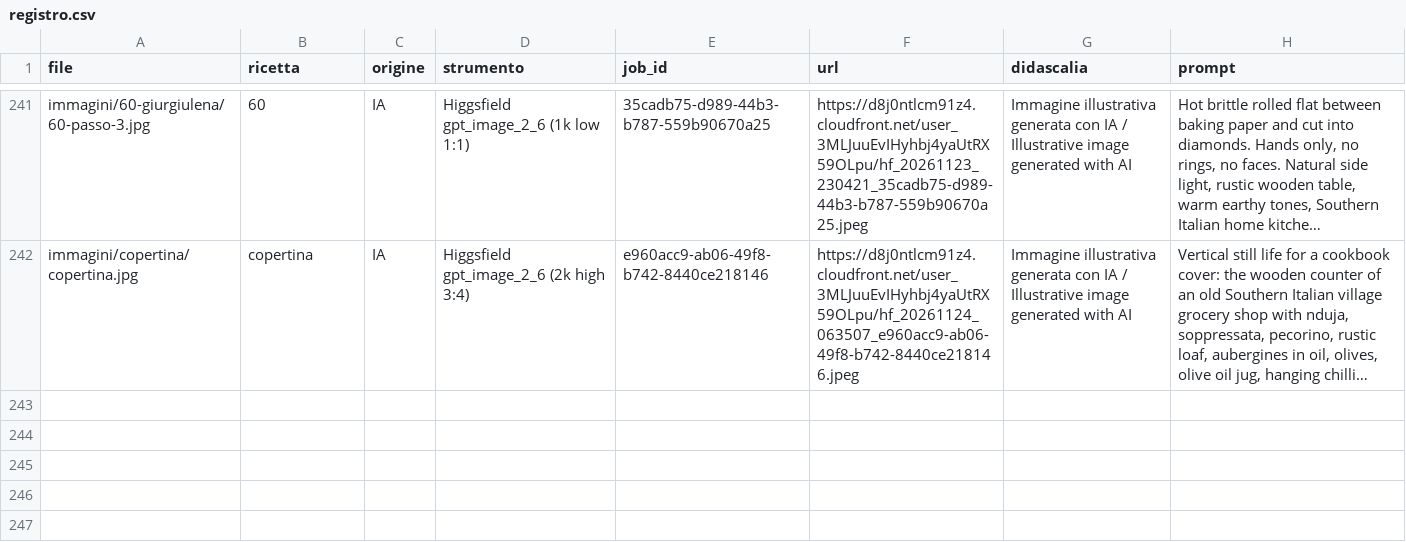
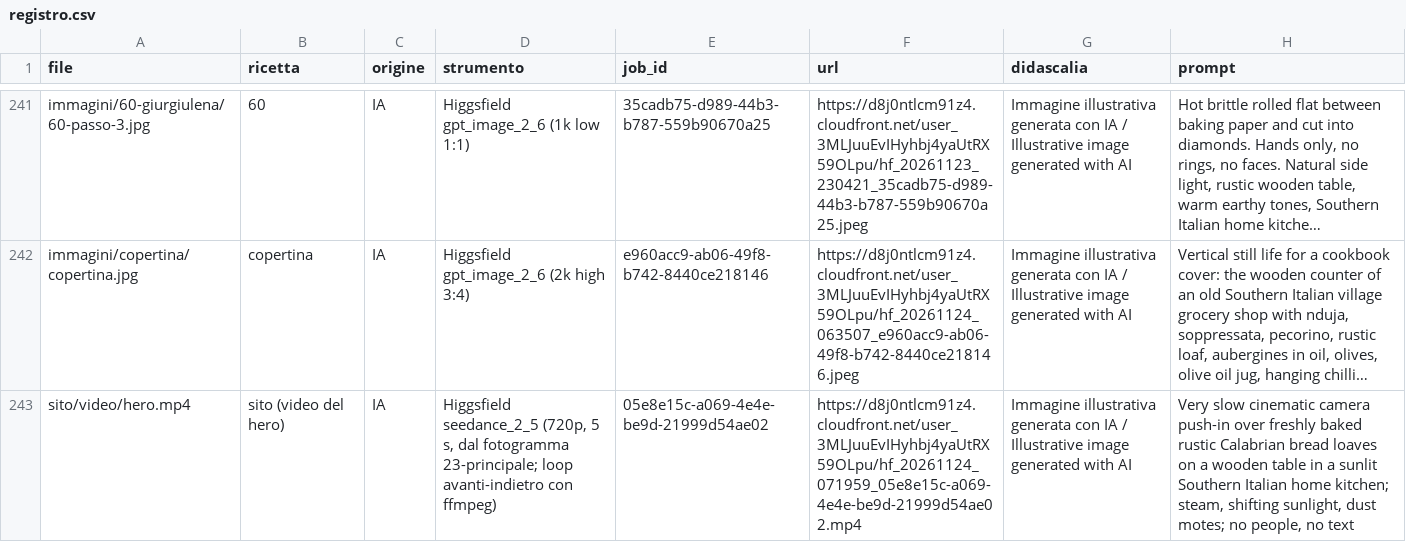
Before and after one commit to lumevoradigitalstudio-ctrl/studiotecnicocommercialeparadiso, a CSV file: ricettario-calabrese/immagini/registro.csv, drawn as a sheet; only a part is shown, gaps mark what is left out; long unchanged cells end in …; the diff names each change by its address in the sheet, - before the commit and + after, or states it on an @@ line.

```diff
--- a/ricettario-calabrese/immagini/registro.csv
+++ b/ricettario-calabrese/immagini/registro.csv
+row 243: sito/video/hero.mp4 | sito (video del hero) | IA | Higgsfield seedance_2_5 (720p, 5 s, dal fotogramma 23-principale; loop avanti-indietro con ffmpeg) | 05e8e15c-a069-4e4e-be9d-21999d54ae02 | https://d8j0ntlcm91z4.cloudfront.net/user_3MLJuuEvIHyhbj4yaUtRX59OLpu/hf_20261124_071959_05e8e15c-a069-4e4e-be9d-21999d54ae02.mp4 | Immagine illustrativa generata con IA / Illustrative image generated with AI | Very slow cinematic camera push-in over freshly baked rustic Calabrian bread loaves on a wooden table in a sunlit Southern Italian home kitchen; steam, shifting sunlight, dust motes; no people, no text
```
Also changed, not shown: 10 other files.
